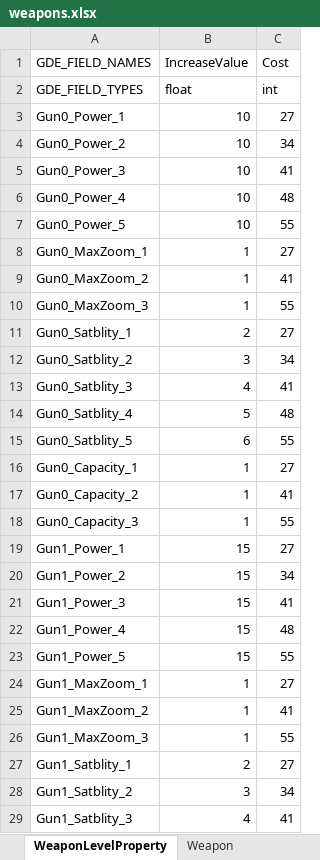
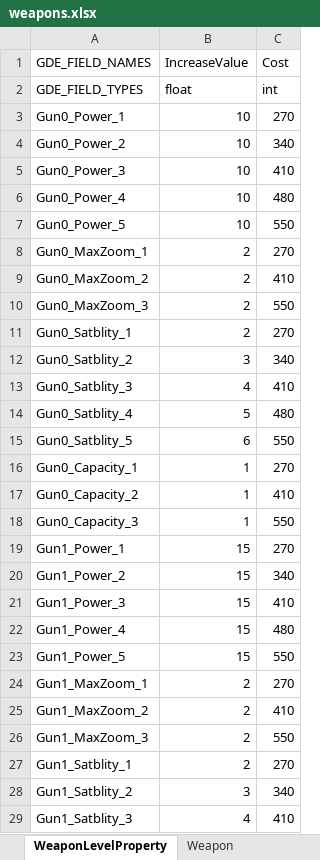
Before and after one commit to yantian001/3DContactKiller, an Excel workbook: weapons.xlsx, sheet WeaponLevelProperty, drawn as a sheet; only a part is shown; values as stored, in another font and other column widths than the file's, no borders; the diff covers the shown part only; the diff names each change by its address in the sheet, - before the commit and + after, or states it on an @@ line.

```diff
--- a/weapons.xlsx (sheet WeaponLevelProperty)
+++ b/weapons.xlsx (sheet WeaponLevelProperty)
-C3 (Cost): 27
+C3 (Cost): 270
-C4 (Cost): 34
+C4 (Cost): 340
-C5 (Cost): 41
+C5 (Cost): 410
-C6 (Cost): 48
+C6 (Cost): 480
-C7 (Cost): 55
+C7 (Cost): 550
-B8:B10 (IncreaseValue): 1
+B8:B10 (IncreaseValue): 2
-C8 (Cost): 27
+C8 (Cost): 270
-C9 (Cost): 41
+C9 (Cost): 410
-C10 (Cost): 55
+C10 (Cost): 550
-C11 (Cost): 27
+C11 (Cost): 270
-C12 (Cost): 34
+C12 (Cost): 340
-C13 (Cost): 41
+C13 (Cost): 410
-C14 (Cost): 48
+C14 (Cost): 480
-C15 (Cost): 55
+C15 (Cost): 550
-C16 (Cost): 27
+C16 (Cost): 270
-C17 (Cost): 41
+C17 (Cost): 410
-C18 (Cost): 55
+C18 (Cost): 550
-C19 (Cost): 27
+C19 (Cost): 270
-C20 (Cost): 34
+C20 (Cost): 340
-C21 (Cost): 41
+C21 (Cost): 410
-C22 (Cost): 48
+C22 (Cost): 480
-C23 (Cost): 55
+C23 (Cost): 550
-B24:B26 (IncreaseValue): 1
+B24:B26 (IncreaseValue): 2
-C24 (Cost): 27
+C24 (Cost): 270
-C25 (Cost): 41
+C25 (Cost): 410
-C26 (Cost): 55
+C26 (Cost): 550
-C27 (Cost): 27
+C27 (Cost): 270
-C28 (Cost): 34
+C28 (Cost): 340
-C29 (Cost): 41
+C29 (Cost): 410
```
Also changed, not shown: 24 edited cells elsewhere in this sheet, sheet WeaponAttribute, sheet Weapon, 8 other files.
